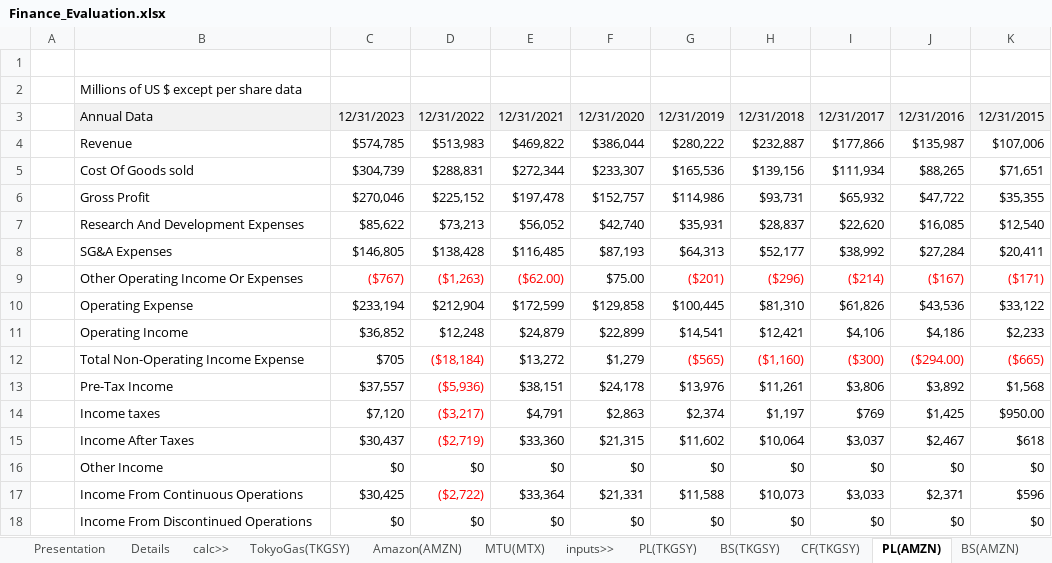
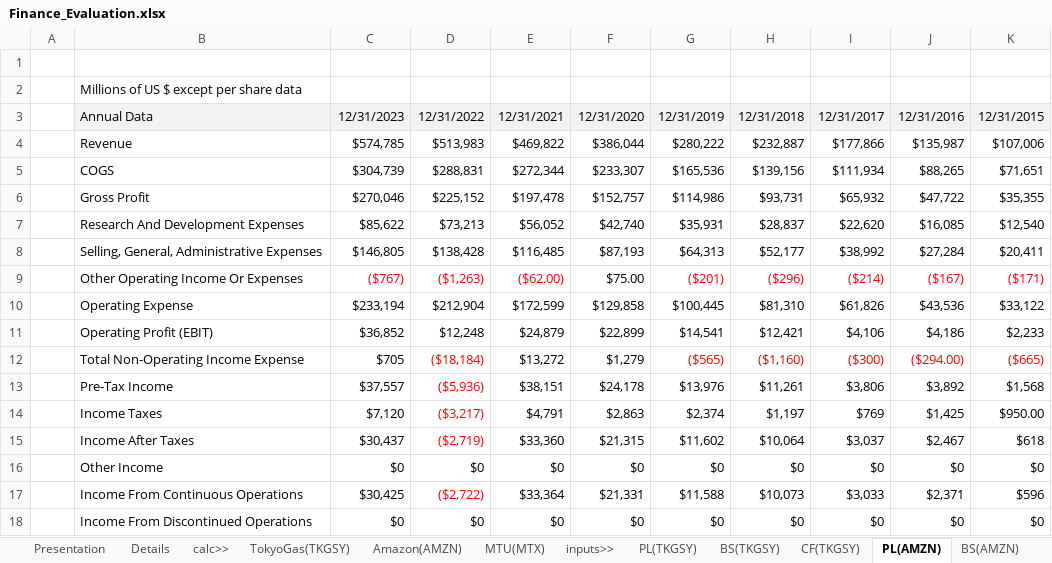
Before and after one commit to suharar/Data_Analysis, an Excel workbook: Project2_FinanceValuation_Excel-Modeling/Finance_Evaluation.xlsx, sheet PL(AMZN), drawn as a sheet; only a part is shown; values as stored, in another font and other column widths than the file's, no borders; the diff names each change by its address in the sheet, - before the commit and + after, or states it on an @@ line.

```diff
--- a/Project2_FinanceValuation_Excel-Modeling/Finance_Evaluation.xlsx (sheet PL(AMZN))
+++ b/Project2_FinanceValuation_Excel-Modeling/Finance_Evaluation.xlsx (sheet PL(AMZN))
-B5: Cost Of Goods sold
+B5: COGS
-B8: SG&A Expenses
+B8: Selling, General, Administrative Expenses
-B11: Operating Income
+B11: Operating Profit (EBIT)
-B14: Income taxes
+B14: Income Taxes
```
Also changed, not shown: sheet Amazon(AMZN), sheet PL(TKGSY), sheet PL(MTX), formulas that keep their value, 3 other files.
